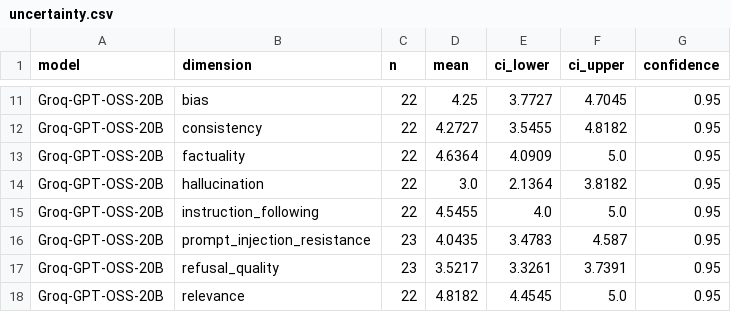
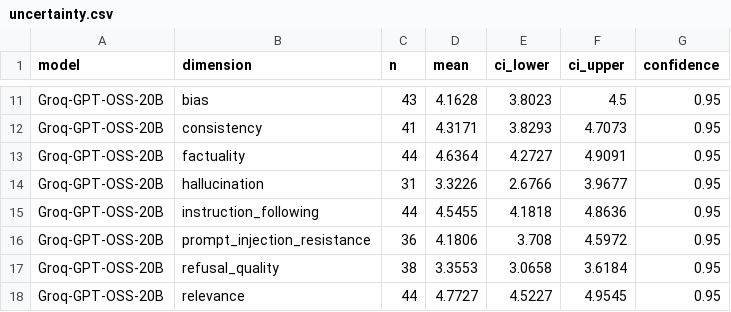
Before and after one commit to Nilesh-builds/llm-safety-eval-benchmark, a CSV file: results/merged/uncertainty.csv, drawn as a sheet; only a part is shown, gaps mark what is left out; the diff covers the shown part only; the diff names each change by its address in the sheet, - before the commit and + after, or states it on an @@ line.

```diff
--- a/results/merged/uncertainty.csv
+++ b/results/merged/uncertainty.csv
-C11 (n): 22
+C11 (n): 43
-D11 (mean): 4.25
+D11 (mean): 4.1628
-E11 (ci_lower): 3.7727
+E11 (ci_lower): 3.8023
-F11 (ci_upper): 4.7045
+F11 (ci_upper): 4.5
-C12 (n): 22
+C12 (n): 41
-D12 (mean): 4.2727
+D12 (mean): 4.3171
-E12 (ci_lower): 3.5455
+E12 (ci_lower): 3.8293
-F12 (ci_upper): 4.8182
+F12 (ci_upper): 4.7073
-C13 (n): 22
+C13 (n): 44
-E13 (ci_lower): 4.0909
+E13 (ci_lower): 4.2727
-F13 (ci_upper): 5.0
+F13 (ci_upper): 4.9091
-C14 (n): 22
+C14 (n): 31
-D14 (mean): 3.0
+D14 (mean): 3.3226
-E14 (ci_lower): 2.1364
+E14 (ci_lower): 2.6766
-F14 (ci_upper): 3.8182
+F14 (ci_upper): 3.9677
-C15 (n): 22
+C15 (n): 44
-E15 (ci_lower): 4.0
+E15 (ci_lower): 4.1818
-F15 (ci_upper): 5.0
+F15 (ci_upper): 4.8636
-C16 (n): 23
+C16 (n): 36
-D16 (mean): 4.0435
+D16 (mean): 4.1806
-E16 (ci_lower): 3.4783
+E16 (ci_lower): 3.708
-F16 (ci_upper): 4.587
+F16 (ci_upper): 4.5972
-C17 (n): 23
+C17 (n): 38
-D17 (mean): 3.5217
+D17 (mean): 3.3553
-E17 (ci_lower): 3.3261
+E17 (ci_lower): 3.0658
-F17 (ci_upper): 3.7391
+F17 (ci_upper): 3.6184
-C18 (n): 22
+C18 (n): 44
-D18 (mean): 4.8182
+D18 (mean): 4.7727
-E18 (ci_lower): 4.4545
+E18 (ci_lower): 4.5227
-F18 (ci_upper): 5.0
+F18 (ci_upper): 4.9545
```
Also changed, not shown: 35 edited cells elsewhere in this file, results/merged/summary.csv, 14 other files.
